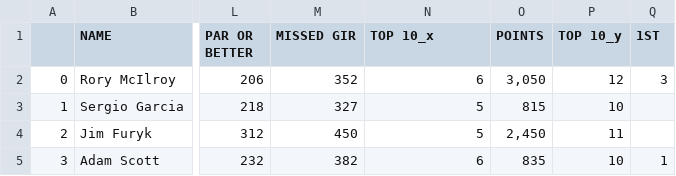
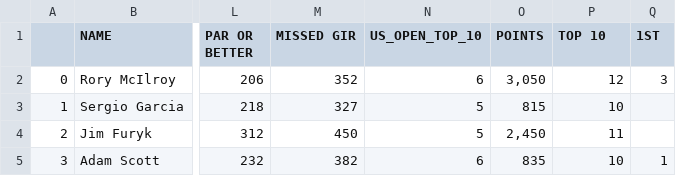
Before and after one commit to dds7ae/pga-tour-data, a CSV file: pga_tour_data.csv, drawn as a sheet; only a part is shown, gaps mark what is left out; the diff names each change by its address in the sheet, - before the commit and + after, or states it on an @@ line.

Commit message:
Rename column

```diff
--- a/pga_tour_data.csv
+++ b/pga_tour_data.csv
-N1: TOP 10_x
+N1: US_OPEN_TOP_10
-P1: TOP 10_y
+P1: TOP 10
```
Also changed, not shown: 1 other file.
